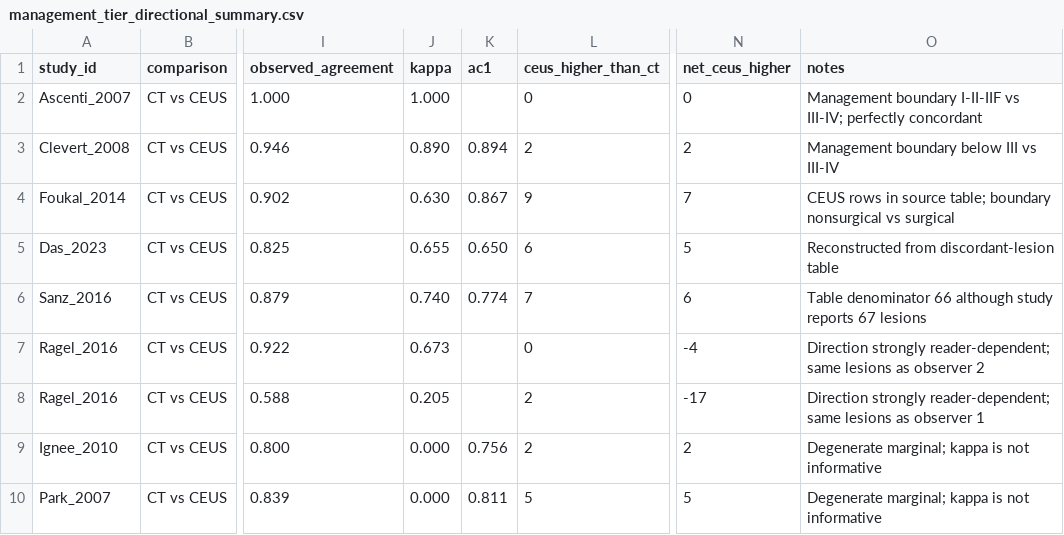
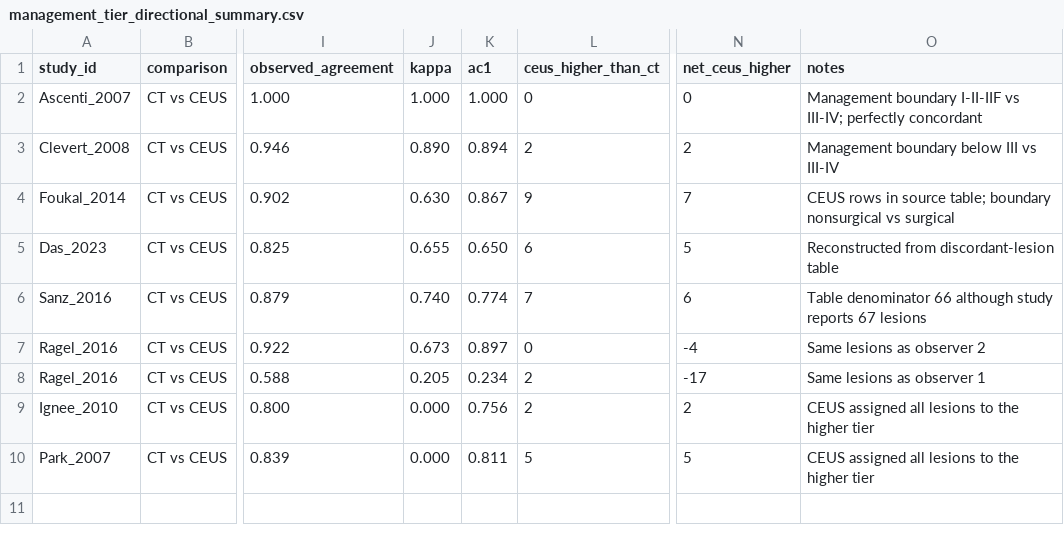
Before and after one commit to ahnhyungwoo/bosniak-reproducibility-meta-analysis, a CSV file: revision/analysis/results/management_tier_directional_summary.csv, drawn as a sheet; only a part is shown, gaps mark what is left out; the diff names each change by its address in the sheet, - before the commit and + after, or states it on an @@ line.

```diff
--- a/revision/analysis/results/management_tier_directional_summary.csv
+++ b/revision/analysis/results/management_tier_directional_summary.csv
-K2 (ac1): (empty)
+K2 (ac1): 1.000
-K7 (ac1): (empty)
+K7 (ac1): 0.897
-O7 (notes): Direction strongly reader-dependent; same lesions as observer 2
+O7 (notes): Same lesions as observer 2
-K8 (ac1): (empty)
+K8 (ac1): 0.234
-O8 (notes): Direction strongly reader-dependent; same lesions as observer 1
+O8 (notes): Same lesions as observer 1
-O9:O10 (notes): Degenerate marginal; kappa is not informative
+O9:O10 (notes): CEUS assigned all lesions to the higher tier
```
Also changed, not shown: meta_analysis/comparisons.csv, meta_analysis/studies.csv, 23 other files.
